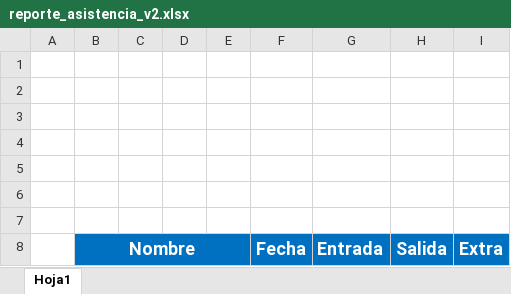
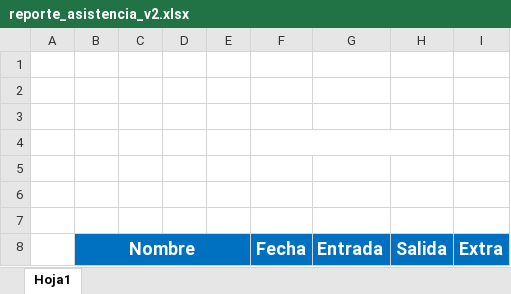
Before and after one commit to MoyGuerrero/alamos-asistencia, an Excel workbook: report/reporte_asistencia_v2.xlsx, sheet Hoja1, drawn as a sheet; values as stored, in another font and other column widths than the file's, no borders; charts and pictures not drawn; the diff names each change by its address in the sheet, - before the commit and + after, or states it on an @@ line.

```diff
--- a/report/reporte_asistencia_v2.xlsx (sheet Hoja1)
+++ b/report/reporte_asistencia_v2.xlsx (sheet Hoja1)
+F4:H4 merged
```
Also changed, not shown: 5 other files.
